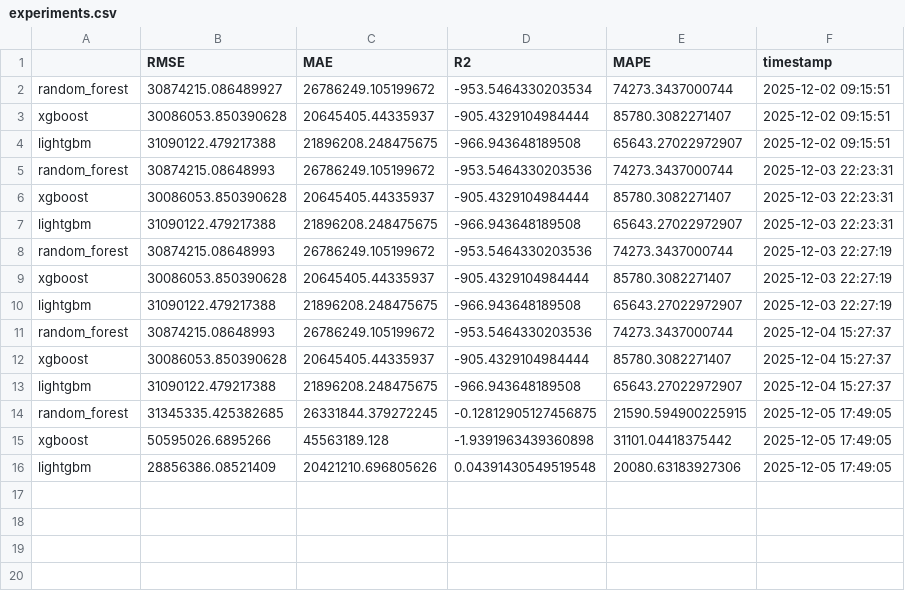
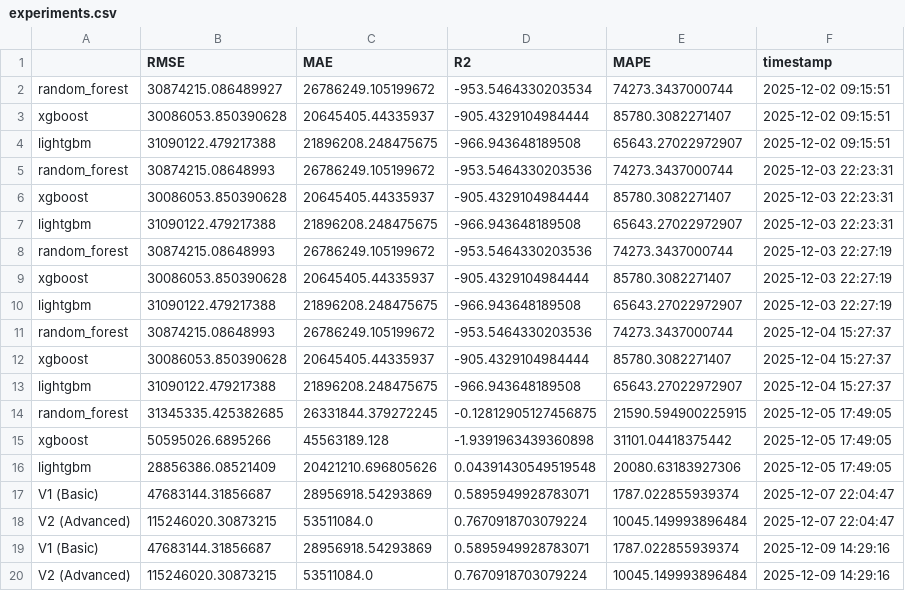
Before and after one commit to PivePipioipia/python-final-project-ds, a CSV file: results/experiments.csv, drawn as a sheet.

```diff
--- a/results/experiments.csv
+++ b/results/experiments.csv
@@ -16 +16,5 @@ xgboost,50595026.6895266,45563189.128,-1.9391963439360898,31101.04418375442,2025
 lightgbm,28856386.08521409,20421210.696805626,0.04391430549519548,20080.63183927306,2025-12-05 17:49:05
+V1 (Basic),47683144.31856687,28956918.54293869,0.5895949928783071,1787.022855939374,2025-12-07 22:04:47
+V2 (Advanced),115246020.30873215,53511084.0,0.7670918703079224,10045.149993896484,2025-12-07 22:04:47
+V1 (Basic),47683144.31856687,28956918.54293869,0.5895949928783071,1787.022855939374,2025-12-09 14:29:16
+V2 (Advanced),115246020.30873215,53511084.0,0.7670918703079224,10045.149993896484,2025-12-09 14:29:16
```
Also changed, not shown: 11 other files.
